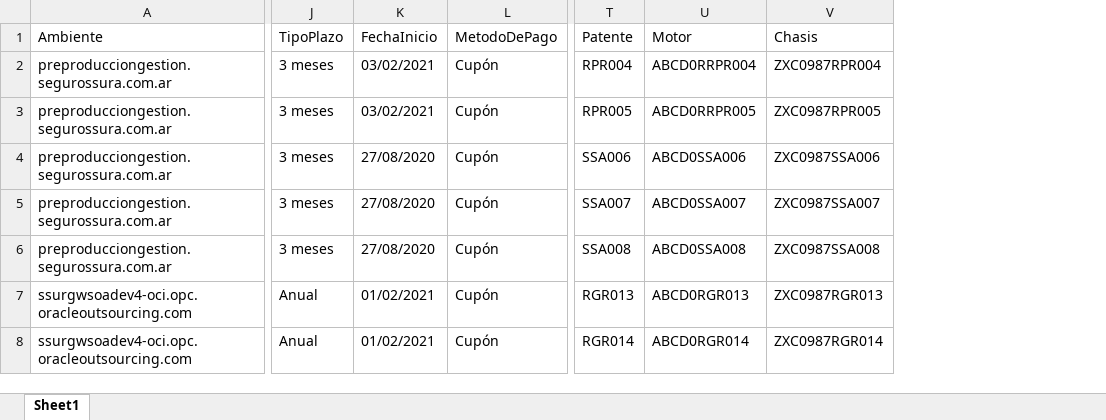
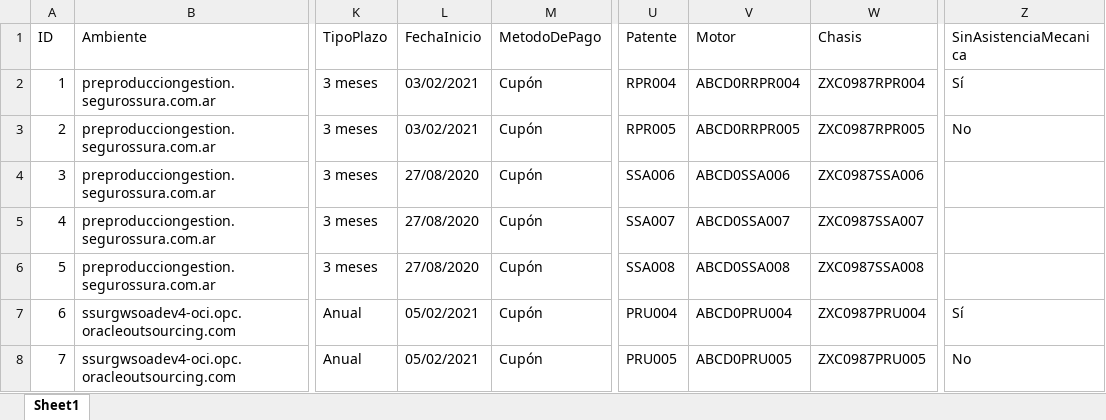
Before and after one commit to suraranorex/sura, an Excel workbook: Sura/DataSource - Emision Motor - Inspeccion.xlsx, sheet Sheet1, drawn as a sheet; only a part is shown, gaps mark what is left out; values as stored, in another font and other column widths than the file's, no borders; conditional formats not drawn; addresses are those after the commit; the diff names each change by its address in the sheet, - before the commit and + after, or states it on an @@ line.

Commit message:
se agregó en script EmisionMotor la condición para emiti SinAsistenciaMecanica

```diff
--- a/Sura/DataSource - Emision Motor - Inspeccion.xlsx (sheet Sheet1)
+++ b/Sura/DataSource - Emision Motor - Inspeccion.xlsx (sheet Sheet1)
+column A (ID), rows 2-8: 1 | 2 | 3 | 4 | 5 | 6 | 7
+column Z (SinAsistenciaMecanica), rows 2-8: Sí | No |  |  |  | Sí | No
-L7:L8 (FechaInicio): 01/02/2021
+L7:L8 (FechaInicio): 05/02/2021
-U7 (Patente): RGR013
+U7 (Patente): PRU004
-V7 (Motor): ABCD0RGR013
+V7 (Motor): ABCD0PRU004
-W7 (Chasis): ZXC0987RGR013
+W7 (Chasis): ZXC0987PRU004
-U8 (Patente): RGR014
+U8 (Patente): PRU005
-V8 (Motor): ABCD0RGR014
+V8 (Motor): ABCD0PRU005
-W8 (Chasis): ZXC0987RGR014
+W8 (Chasis): ZXC0987PRU005
```
Also changed, not shown: Sura/DataSource - Emision Motor.xlsx, 23 other files.
